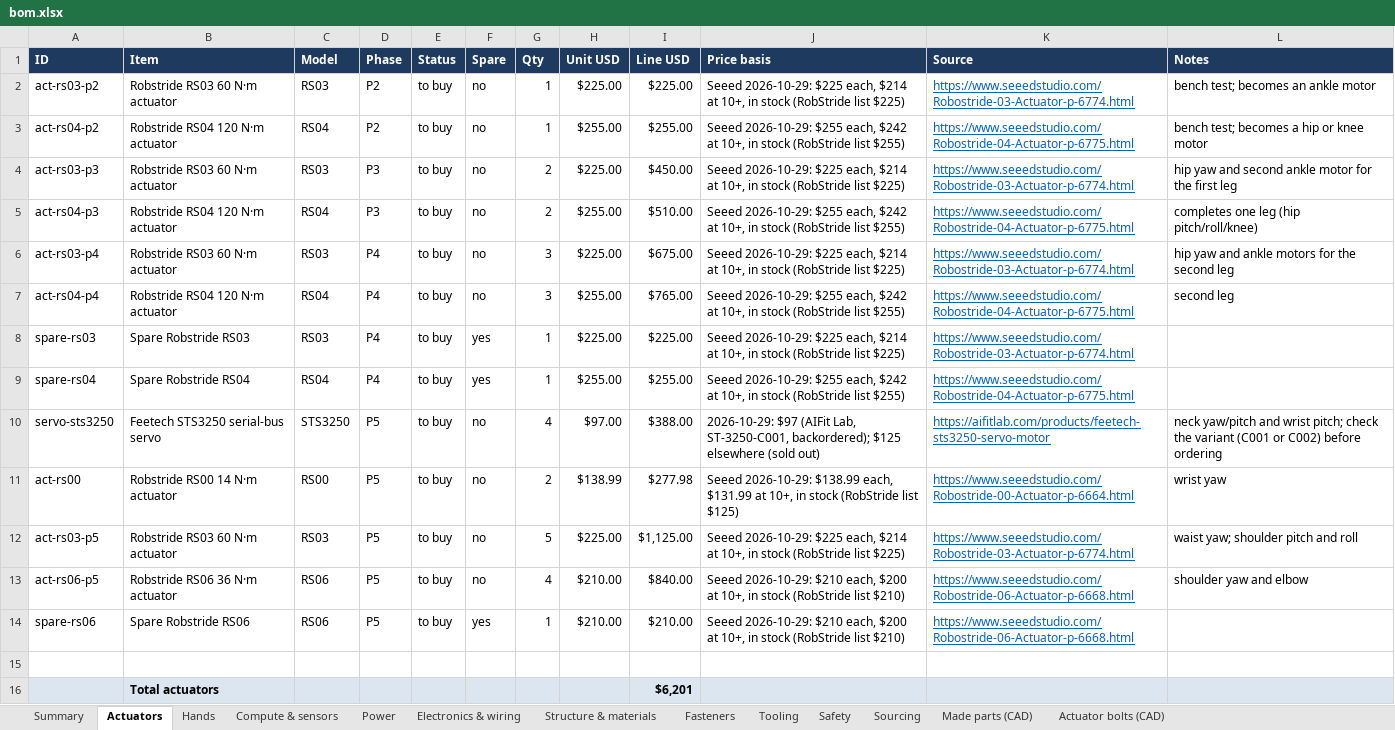
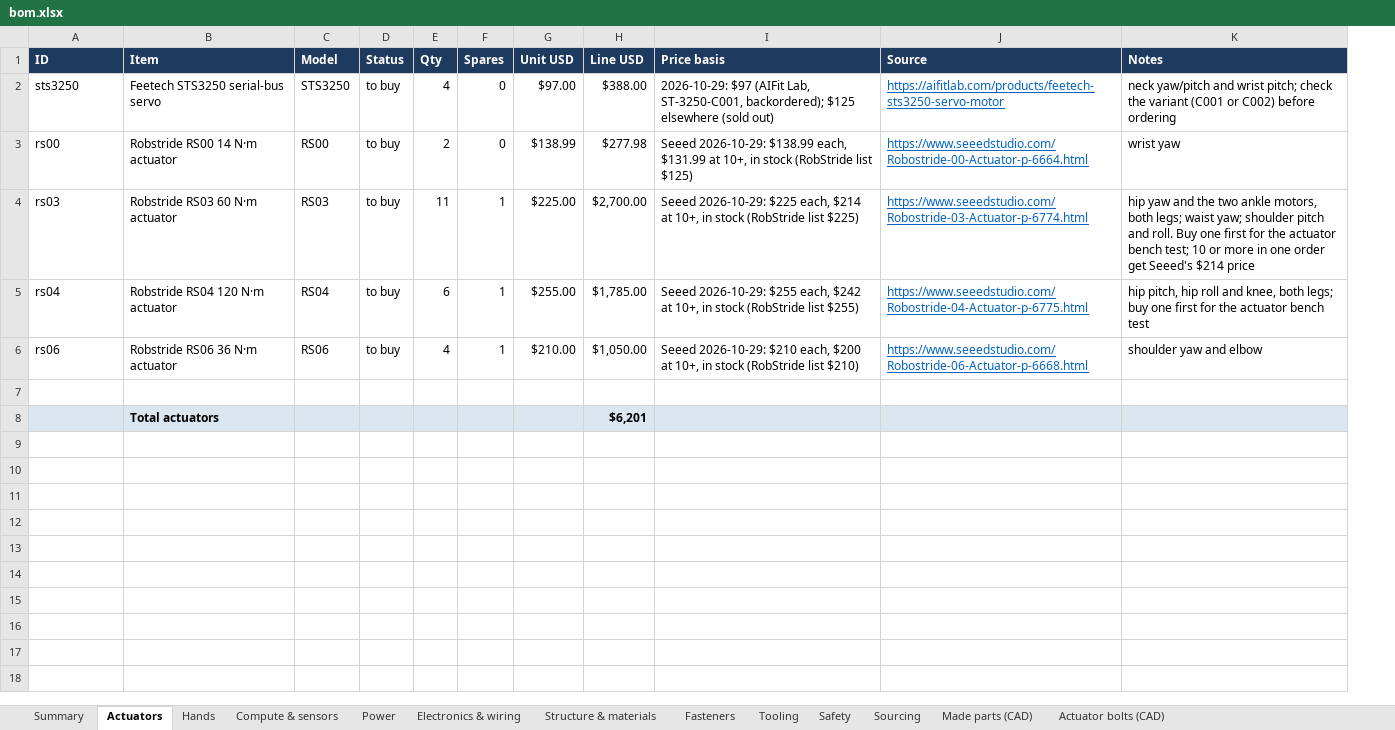
Before and after one commit to kranthie/marvin-bot, an Excel workbook: bom/bom.xlsx, sheet Actuators, drawn as a sheet; values as stored, in another font and other column widths than the file's, no borders; removed rows and columns are numbered as before the commit, all else as after; the diff names each change by its address in the sheet, - before the commit and + after, or states it on an @@ line.

```diff
--- a/bom/bom.xlsx (sheet Actuators)
+++ b/bom/bom.xlsx (sheet Actuators)
-column D (Phase), rows 10-13: all P5
-column F (Spare), rows 10-13: all no
+column F (Spares), rows 2-4: 0 | 0 | 1; row 6: 1
-row 2: act-rs03-p2 | Robstride RS03 60 N·m actuator | RS03 | P2 | to buy | no | 1 | $225.00 | $225.00 | Seeed 2026-10-29: $225 each, $214 at 10+, in stock (RobStride list $225) | https://www.seeedstudio.com/Robostride-03-Actuator-p-6774.html | bench test; becomes an ankle motor
-row 3: act-rs04-p2 | Robstride RS04 120 N·m actuator | RS04 | P2 | to buy | no | 1 | $255.00 | $255.00 | Seeed 2026-10-29: $255 each, $242 at 10+, in stock (RobStride list $255) | https://www.seeedstudio.com/Robostride-04-Actuator-p-6775.html | bench test; becomes a hip or knee motor
-row 4: act-rs03-p3 | Robstride RS03 60 N·m actuator | RS03 | P3 | to buy | no | 2 | $225.00 | $450.00 | Seeed 2026-10-29: $225 each, $214 at 10+, in stock (RobStride list $225) | https://www.seeedstudio.com/Robostride-03-Actuator-p-6774.html | hip yaw and second ankle motor for the first leg
-row 5: act-rs04-p3 | Robstride RS04 120 N·m actuator | RS04 | P3 | to buy | no | 2 | $255.00 | $510.00 | Seeed 2026-10-29: $255 each, $242 at 10+, in stock (RobStride list $255) | https://www.seeedstudio.com/Robostride-04-Actuator-p-6775.html | completes one leg (hip pitch/roll/knee)
-row 6: act-rs03-p4 | Robstride RS03 60 N·m actuator | RS03 | P4 | to buy | no | 3 | $225.00 | $675.00 | Seeed 2026-10-29: $225 each, $214 at 10+, in stock (RobStride list $225) | https://www.seeedstudio.com/Robostride-03-Actuator-p-6774.html | hip yaw and ankle motors for the second leg
-row 7: act-rs04-p4 | Robstride RS04 120 N·m actuator | RS04 | P4 | to buy | no | 3 | $255.00 | $765.00 | Seeed 2026-10-29: $255 each, $242 at 10+, in stock (RobStride list $255) | https://www.seeedstudio.com/Robostride-04-Actuator-p-6775.html | second leg
-row 8: spare-rs03 | Spare Robstride RS03 | RS03 | P4 | to buy | yes | 1 | $225.00 | $225.00 | Seeed 2026-10-29: $225 each, $214 at 10+, in stock (RobStride list $225) | https://www.seeedstudio.com/Robostride-03-Actuator-p-6774.html
-row 9: spare-rs04 | Spare Robstride RS04 | RS04 | P4 | to buy | yes | 1 | $255.00 | $255.00 | Seeed 2026-10-29: $255 each, $242 at 10+, in stock (RobStride list $255) | https://www.seeedstudio.com/Robostride-04-Actuator-p-6775.html
-A2 (ID): servo-sts3250
+A2 (ID): sts3250
-A3 (ID): act-rs00
+A3 (ID): rs00
-A4 (ID): act-rs03-p5
+A4 (ID): rs03
-E4 (Qty): 5
+E4 (Qty): 11
-H4 (Line USD): $1,125.00
+H4 (Line USD): $2,700.00
-K4 (Notes): waist yaw; shoulder pitch and roll
+K4 (Notes): hip yaw and the two ankle motors, both legs; waist yaw; shoulder pitch and roll. Buy one first for the actuator bench test; 10 or more in one order get Seeed's $214 price
+row 5: rs04 | Robstride RS04 120 N·m actuator | RS04 | to buy | 6 | 1 | $255.00 | $1,785.00 | Seeed 2026-10-29: $255 each, $242 at 10+, in stock (RobStride list $255) | https://www.seeedstudio.com/Robostride-04-Actuator-p-6775.html | hip pitch, hip roll and knee, both legs; buy one first for the actuator bench test
-A6 (ID): act-rs06-p5
+A6 (ID): rs06
-H6 (Line USD): $840.00
+H6 (Line USD): $1,050.00
-row 14: spare-rs06 | Spare Robstride RS06 | RS06 | P5 | to buy | yes | 1 | $210.00 | $210.00 | Seeed 2026-10-29: $210 each, $200 at 10+, in stock (RobStride list $210) | https://www.seeedstudio.com/Robostride-06-Actuator-p-6668.html
```
Also changed, not shown: sheet Sourcing, sheet Summary, sheet Electronics & wiring, sheet Structure & materials, sheet Power, sheet Compute & sensors, 4 more sheets, formulas that keep their value, 7 other files.
